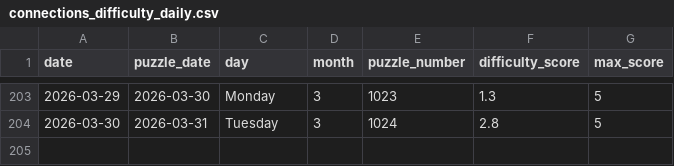
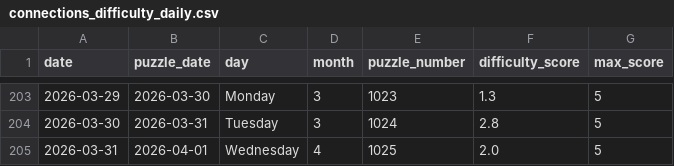
Before and after one commit to EricSev/connections_difficulty_scraper, a CSV file: data/connections_difficulty_daily.csv, drawn as a sheet; only a part is shown, gaps mark what is left out; the diff names each change by its address in the sheet, - before the commit and + after, or states it on an @@ line.

```diff
--- a/data/connections_difficulty_daily.csv
+++ b/data/connections_difficulty_daily.csv
+row 205: 2026-03-31 | 2026-04-01 | Wednesday | 4 | 1025 | 2.0 | 5
```
Also changed, not shown: data/connections_difficulty_four_day.csv, data/connections_difficulty_history.csv, 3 other files.
